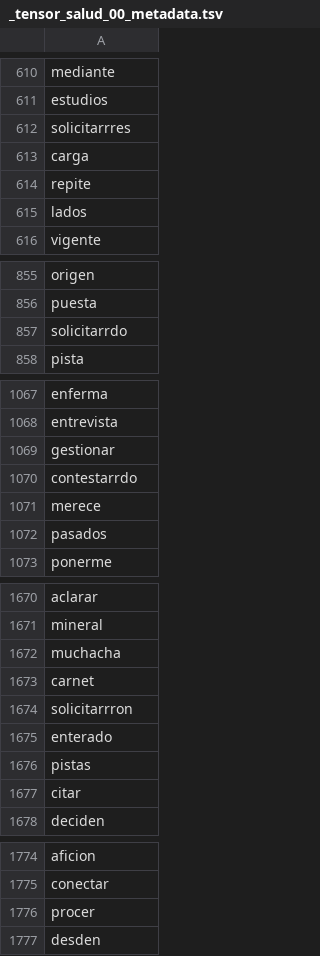
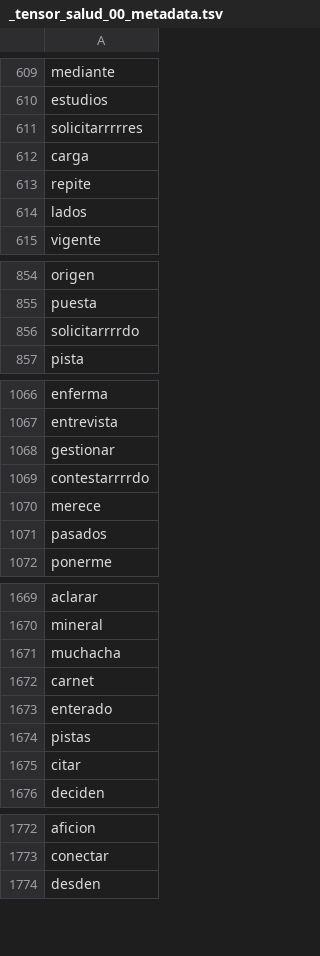
Before and after one commit to datascienceabps/Customer_value_Ecopetrol, a TSV file: Sep20_Oct20_Nov20_Dic20_Ene21/Salud/_tensor_salud_00_metadata.tsv, drawn as a sheet; only a part is shown, gaps mark what is left out; the diff covers the shown part only.

```diff
--- a/Sep20_Oct20_Nov20_Dic20_Ene21/Salud/_tensor_salud_00_metadata.tsv
+++ b/Sep20_Oct20_Nov20_Dic20_Ene21/Salud/_tensor_salud_00_metadata.tsv
@@ -611,3 +610,3 @@ mediante
 estudios
-solicitarrres
+solicitarrrrres
 carga
@@ -856,3 +855,3 @@ origen
 puesta
-solicitarrdo
+solicitarrrrdo
 pista
@@ -1069,3 +1068,3 @@ entrevista
 gestionar
-contestarrdo
+contestarrrrdo
 merece
@@ -1673,3 +1672,2 @@ muchacha
 carnet
-solicitarrron
 enterado
@@ -1775,3 +1773,2 @@ aficion
 conectar
-procer
 desden
```
Also changed, not shown: 1 added row, 6 removed rows, 1 moved row and 7 edited cells elsewhere in this file, 11 other files.
